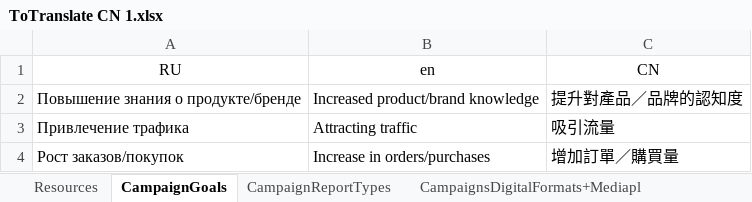
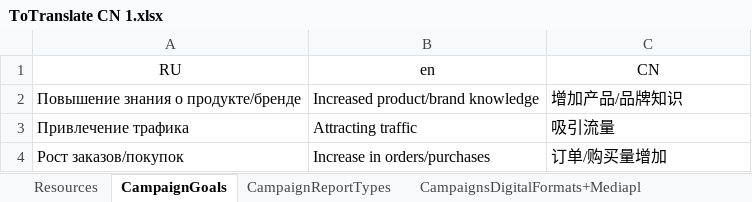
Before and after one commit to childfocusai/Salon_krasoty, an Excel workbook: docs/ToTranslate CN 1.xlsx, sheet CampaignGoals, drawn as a sheet; values as stored, in another font and other column widths than the file's, no borders; the diff names each change by its address in the sheet, - before the commit and + after, or states it on an @@ line.

```diff
--- a/docs/ToTranslate CN 1.xlsx (sheet CampaignGoals)
+++ b/docs/ToTranslate CN 1.xlsx (sheet CampaignGoals)
-C2 (CN): 提升對產品／品牌的認知度
+C2 (CN): 增加产品/品牌知识
-C4 (CN): 增加訂單／購買量
+C4 (CN): 订单/购买量增加
```
Also changed, not shown: sheet MarketplaceProducts, sheet Resources, sheet MarketplaceAdFormats, sheet Regions, sheet ProductCategories, sheet Identity-Resources, 13 more sheets.
